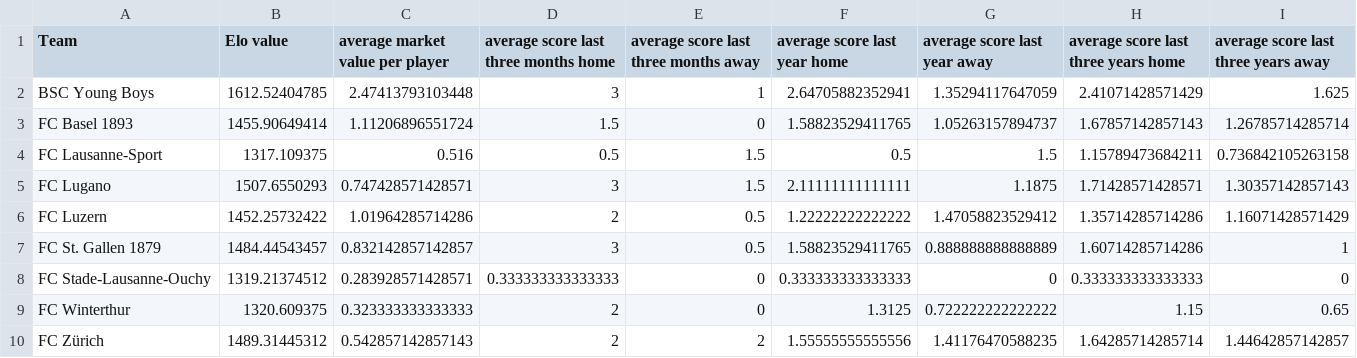
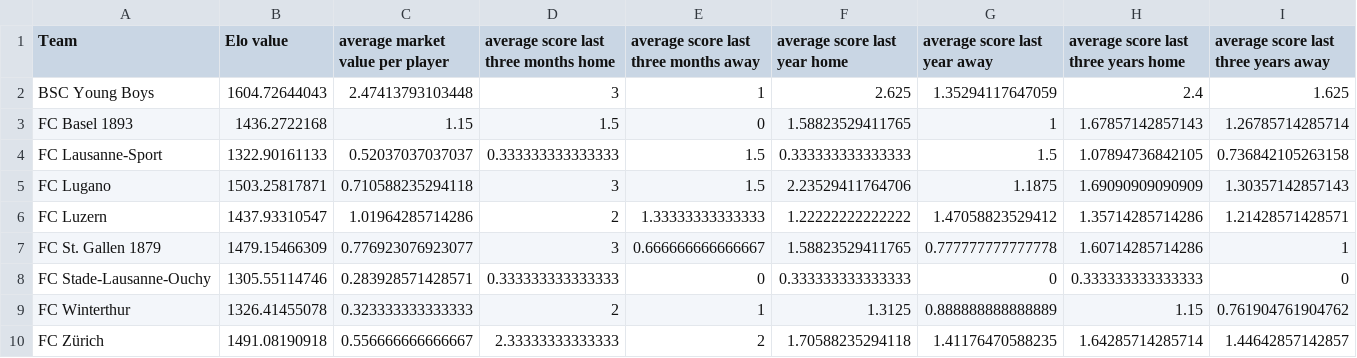
Before and after one commit to swissfootdata/Super_League_Predictions, a CSV file: Output/predictions_season_data.csv, drawn as a sheet; only a part is shown; the diff covers the shown part only.

```diff
--- a/Output/predictions_season_data.csv
+++ b/Output/predictions_season_data.csv
@@ -1,10 +1,10 @@
 "Team","Elo value","average market value per player","average score last three months home","average score last three months away","average score last year home","average score last year away","average score last three years home","average score last three years away"
-"BSC Young Boys",1612.52404785,2.47413793103448,3,1,2.64705882352941,1.35294117647059,2.41071428571429,1.625
-"FC Basel 1893",1455.90649414,1.11206896551724,1.5,0,1.58823529411765,1.05263157894737,1.67857142857143,1.26785714285714
-"FC Lausanne-Sport",1317.109375,0.516,0.5,1.5,0.5,1.5,1.15789473684211,0.736842105263158
-"FC Lugano",1507.6550293,0.747428571428571,3,1.5,2.11111111111111,1.1875,1.71428571428571,1.30357142857143
-"FC Luzern",1452.25732422,1.01964285714286,2,0.5,1.22222222222222,1.47058823529412,1.35714285714286,1.16071428571429
-"FC St. Gallen 1879",1484.44543457,0.832142857142857,3,0.5,1.58823529411765,0.888888888888889,1.60714285714286,1
-"FC Stade-Lausanne-Ouchy",1319.21374512,0.283928571428571,0.333333333333333,0,0.333333333333333,0,0.333333333333333,0
-"FC Winterthur",1320.609375,0.323333333333333,2,0,1.3125,0.722222222222222,1.15,0.65
-"FC Zürich",1489.31445312,0.542857142857143,2,2,1.55555555555556,1.41176470588235,1.64285714285714,1.44642857142857
+"BSC Young Boys",1604.72644043,2.47413793103448,3,1,2.625,1.35294117647059,2.4,1.625
+"FC Basel 1893",1436.2722168,1.15,1.5,0,1.58823529411765,1,1.67857142857143,1.26785714285714
+"FC Lausanne-Sport",1322.90161133,0.52037037037037,0.333333333333333,1.5,0.333333333333333,1.5,1.07894736842105,0.736842105263158
+"FC Lugano",1503.25817871,0.710588235294118,3,1.5,2.23529411764706,1.1875,1.69090909090909,1.30357142857143
+"FC Luzern",1437.93310547,1.01964285714286,2,1.33333333333333,1.22222222222222,1.47058823529412,1.35714285714286,1.21428571428571
+"FC St. Gallen 1879",1479.15466309,0.776923076923077,3,0.666666666666667,1.58823529411765,0.777777777777778,1.60714285714286,1
+"FC Stade-Lausanne-Ouchy",1305.55114746,0.283928571428571,0.333333333333333,0,0.333333333333333,0,0.333333333333333,0
+"FC Winterthur",1326.41455078,0.323333333333333,2,1,1.3125,0.888888888888889,1.15,0.761904761904762
+"FC Zürich",1491.08190918,0.556666666666667,2.33333333333333,2,1.70588235294118,1.41176470588235,1.64285714285714,1.44642857142857
```
Also changed, not shown: 14 edited cells elsewhere in this file, Output/coaches_alert.csv, Output/predictions_season.csv, 8 other files.
